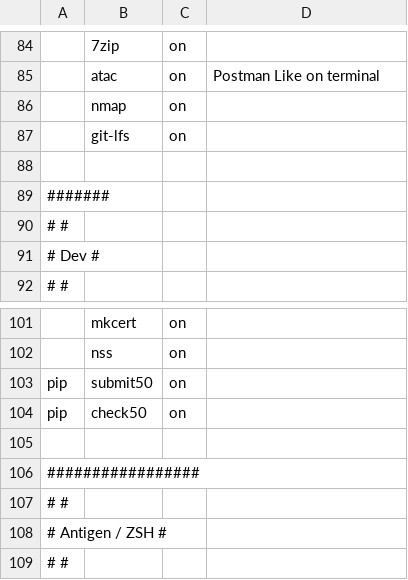
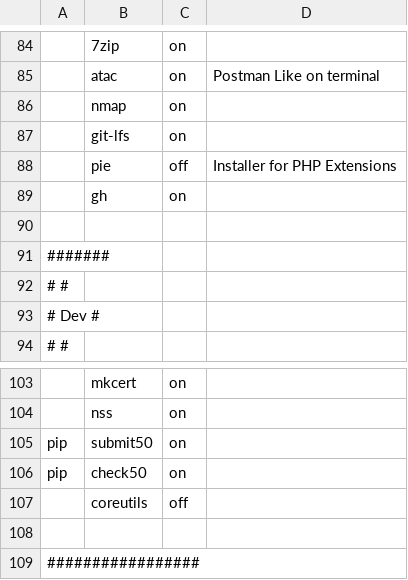
Before and after one commit to nicanordlc/dotfiles, a CSV file: apps-mac.csv, drawn as a sheet; only a part is shown, gaps mark what is left out; the shorter side is filled out with more unchanged rows; the diff names each change by its address in the sheet, - before the commit and + after, or states it on an @@ line.

```diff
--- a/apps-mac.csv
+++ b/apps-mac.csv
+row 88:  | pie | off | Installer for PHP Extensions
+row 89:  | gh | on
+row 107:  | coreutils | off
```
Also changed, not shown: 1 other file.
